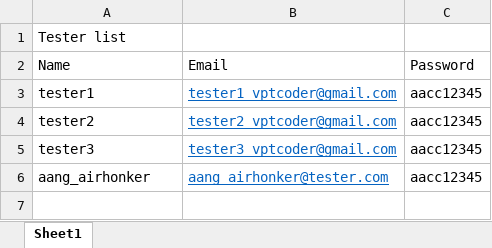
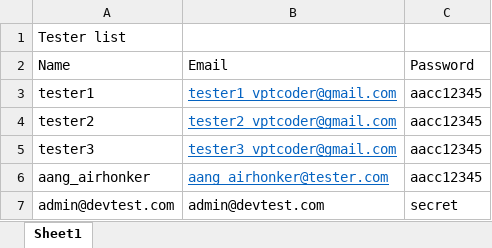
Before and after one commit to vptcoder/GroupBuy-CSIT321, an Excel workbook: Book1.xlsx, sheet Sheet1, drawn as a sheet; values as stored, in another font and other column widths than the file's, no borders; the diff names each change by its address in the sheet, - before the commit and + after, or states it on an @@ line.

```diff
--- a/Book1.xlsx (sheet Sheet1)
+++ b/Book1.xlsx (sheet Sheet1)
+row 7: admin@devtest.com | admin@devtest.com | secret
```
Also changed, not shown: 12 other files.
